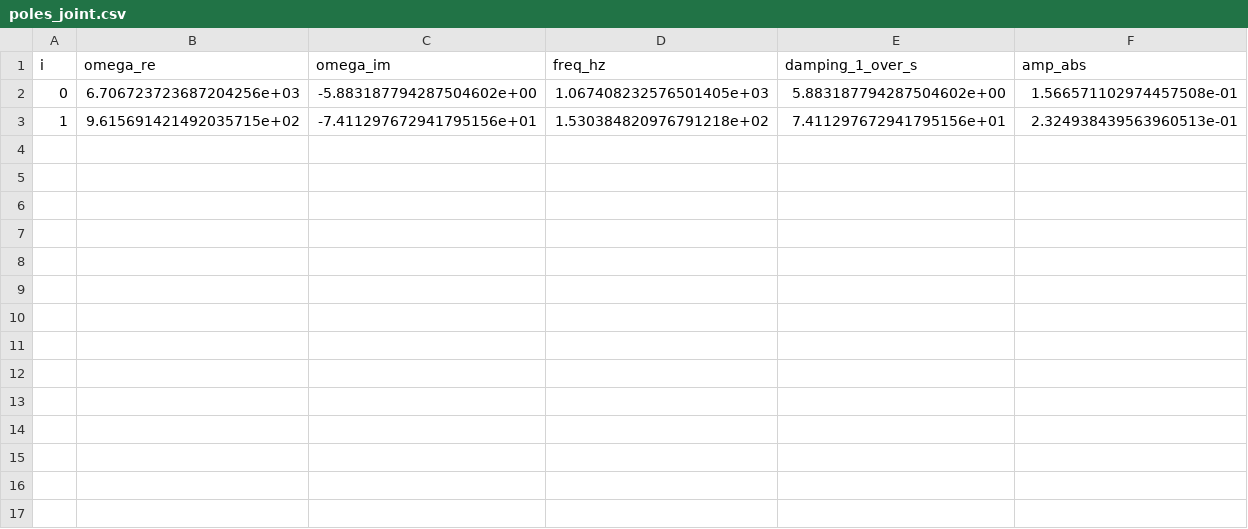
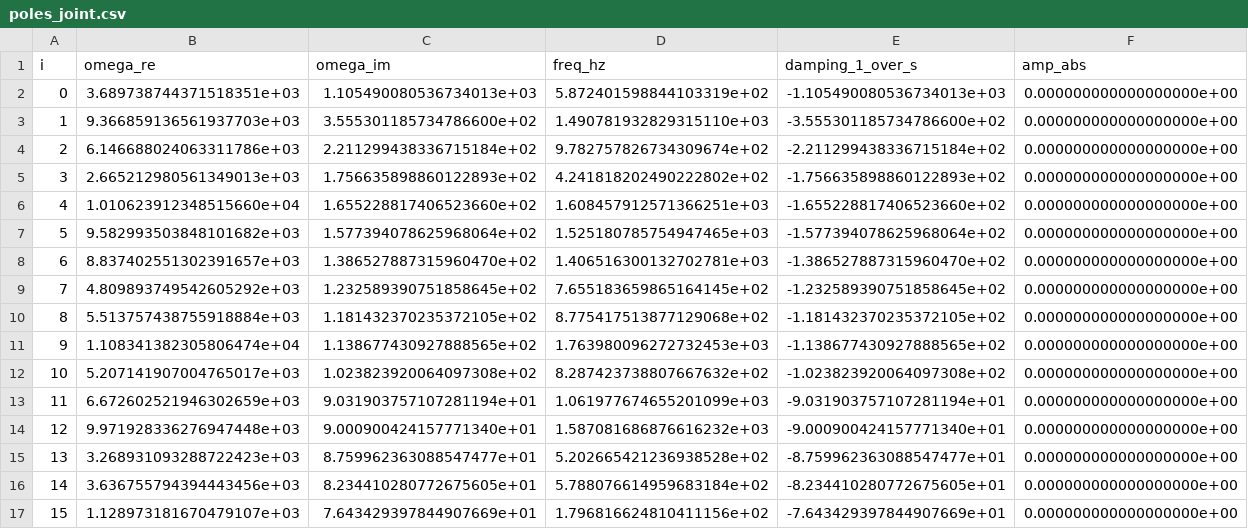
Before and after one commit to nacho09021973/RINGEST, a CSV file: data/gwosc_events/GW170104/boundary/ringdown/poles_joint.csv, drawn as a sheet; only a part is shown; rows hold the shown columns only; the diff covers the shown part only; the diff names each change by its address in the sheet, - before the commit and + after, or states it on an @@ line.

```diff
--- a/data/gwosc_events/GW170104/boundary/ringdown/poles_joint.csv
+++ b/data/gwosc_events/GW170104/boundary/ringdown/poles_joint.csv
-B2 (omega_re): 6.706723723687204256e+03
+B2 (omega_re): 3.689738744371518351e+03
-C2 (omega_im): -5.883187794287504602e+00
+C2 (omega_im): 1.105490080536734013e+03
-D2 (freq_hz): 1.067408232576501405e+03
+D2 (freq_hz): 5.872401598844103319e+02
-E2 (damping_1_over_s): 5.883187794287504602e+00
+E2 (damping_1_over_s): -1.105490080536734013e+03
-F2 (amp_abs): 1.566571102974457508e-01
+F2 (amp_abs): 0.000000000000000000e+00
-B3 (omega_re): 9.615691421492035715e+02
+B3 (omega_re): 9.366859136561937703e+03
-C3 (omega_im): -7.411297672941795156e+01
+C3 (omega_im): 3.555301185734786600e+02
-D3 (freq_hz): 1.530384820976791218e+02
+D3 (freq_hz): 1.490781932829315110e+03
-E3 (damping_1_over_s): 7.411297672941795156e+01
+E3 (damping_1_over_s): -3.555301185734786600e+02
-F3 (amp_abs): 2.324938439563960513e-01
+F3 (amp_abs): 0.000000000000000000e+00
+row 4: 2 | 6.146688024063311786e+03 | 2.211299438336715184e+02 | 9.782757826734309674e+02 | -2.211299438336715184e+02 | 0.000000000000000000e+00
+row 5: 3 | 2.665212980561349013e+03 | 1.756635898860122893e+02 | 4.241818202490222802e+02 | -1.756635898860122893e+02 | 0.000000000000000000e+00
+row 6: 4 | 1.010623912348515660e+04 | 1.655228817406523660e+02 | 1.608457912571366251e+03 | -1.655228817406523660e+02 | 0.000000000000000000e+00
+row 7: 5 | 9.582993503848101682e+03 | 1.577394078625968064e+02 | 1.525180785754947465e+03 | -1.577394078625968064e+02 | 0.000000000000000000e+00
+row 8: 6 | 8.837402551302391657e+03 | 1.386527887315960470e+02 | 1.406516300132702781e+03 | -1.386527887315960470e+02 | 0.000000000000000000e+00
+row 9: 7 | 4.809893749542605292e+03 | 1.232589390751858645e+02 | 7.655183659865164145e+02 | -1.232589390751858645e+02 | 0.000000000000000000e+00
+row 10: 8 | 5.513757438755918884e+03 | 1.181432370235372105e+02 | 8.775417513877129068e+02 | -1.181432370235372105e+02 | 0.000000000000000000e+00
+row 11: 9 | 1.108341382305806474e+04 | 1.138677430927888565e+02 | 1.763980096272732453e+03 | -1.138677430927888565e+02 | 0.000000000000000000e+00
+row 12: 10 | 5.207141907004765017e+03 | 1.023823920064097308e+02 | 8.287423738807667632e+02 | -1.023823920064097308e+02 | 0.000000000000000000e+00
+row 13: 11 | 6.672602521946302659e+03 | 9.031903757107281194e+01 | 1.061977674655201099e+03 | -9.031903757107281194e+01 | 0.000000000000000000e+00
+row 14: 12 | 9.971928336276947448e+03 | 9.000900424157771340e+01 | 1.587081686876616232e+03 | -9.000900424157771340e+01 | 0.000000000000000000e+00
+row 15: 13 | 3.268931093288722423e+03 | 8.759962363088547477e+01 | 5.202665421236938528e+02 | -8.759962363088547477e+01 | 0.000000000000000000e+00
+row 16: 14 | 3.636755794394443456e+03 | 8.234410280772675605e+01 | 5.788076614959683184e+02 | -8.234410280772675605e+01 | 0.000000000000000000e+00
+row 17: 15 | 1.128973181670479107e+03 | 7.643429397844907669e+01 | 1.796816624810411156e+02 | -7.643429397844907669e+01 | 0.000000000000000000e+00
```
Also changed, not shown: 12 edited cells elsewhere in this file, data/gwosc_events/GW150914/boundary/ringdown/poles_H1.csv, data/gwosc_events/GW150914/boundary/ringdown/poles_L1.csv, 15 other files.
